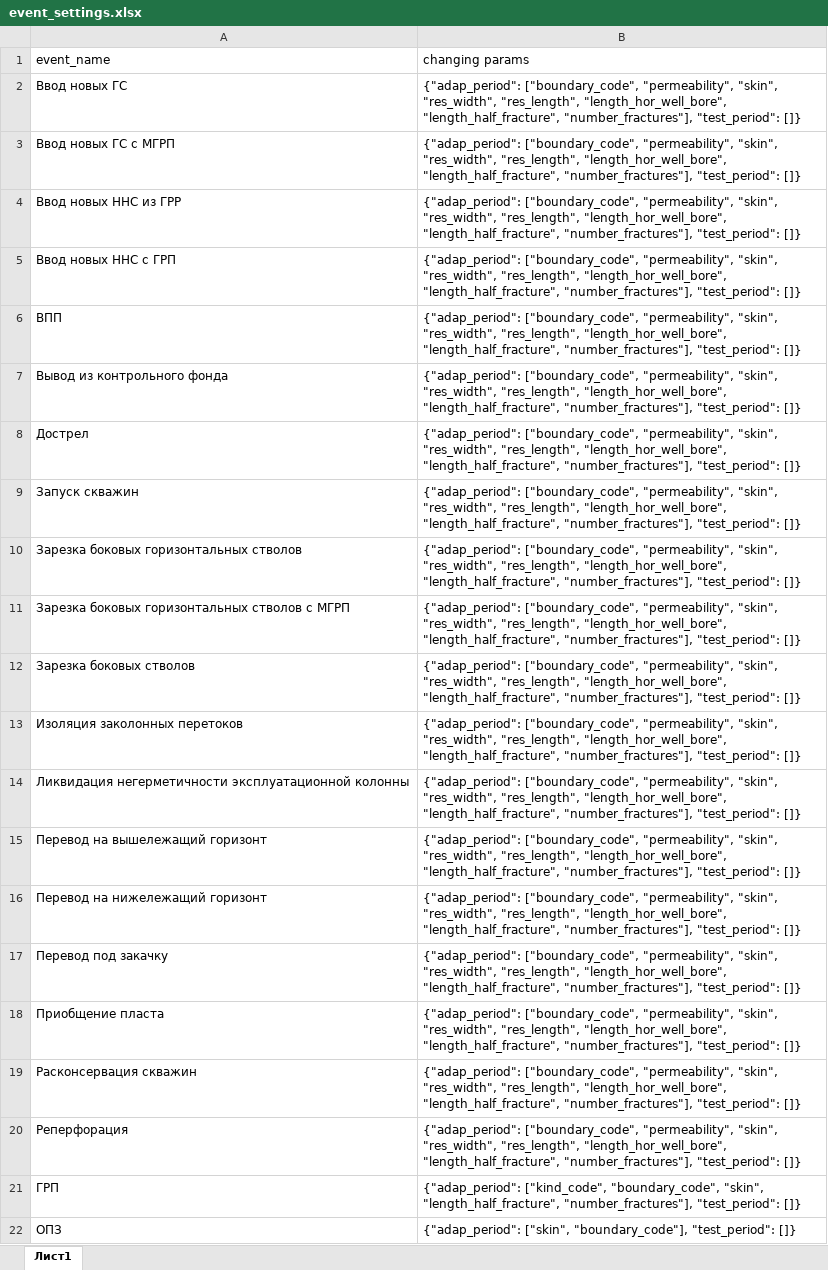
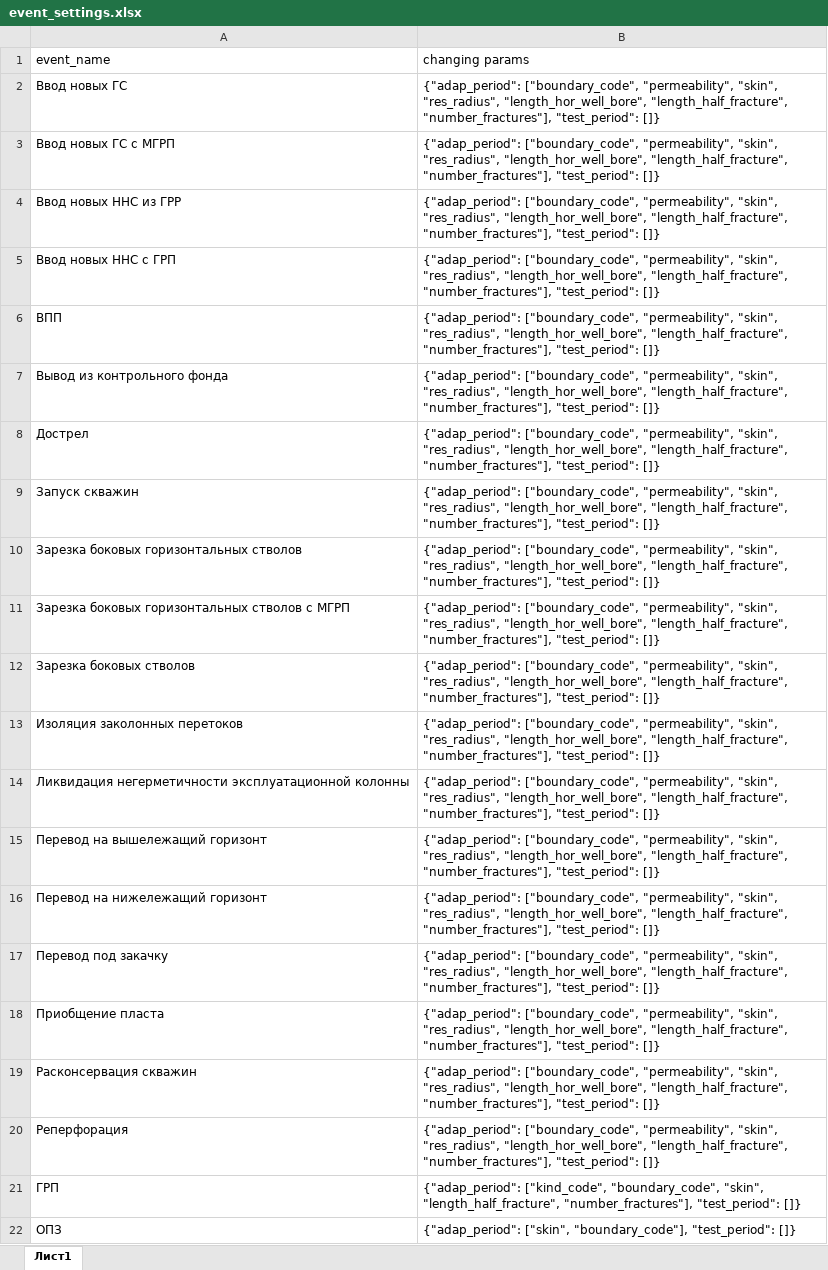
Before and after one commit to m0squit/orchestrator, an Excel workbook: data/event_settings.xlsx, sheet Лист1, drawn as a sheet; values as stored, in another font and other column widths than the file's, no borders; the diff names each change by its address in the sheet, - before the commit and + after, or states it on an @@ line.

Commit message:
fix: event_settings.xlsx is updated for previous commit

```diff
--- a/data/event_settings.xlsx (sheet Лист1)
+++ b/data/event_settings.xlsx (sheet Лист1)
-B2:B20 (changing params): …"permeability", "skin", "res_width", "res_length", "length_hor_well_bore", "length_half_fracture",…
+B2:B20 (changing params): …"permeability", "skin", "res_radius", "length_hor_well_bore", "length_half_fracture",…
```
